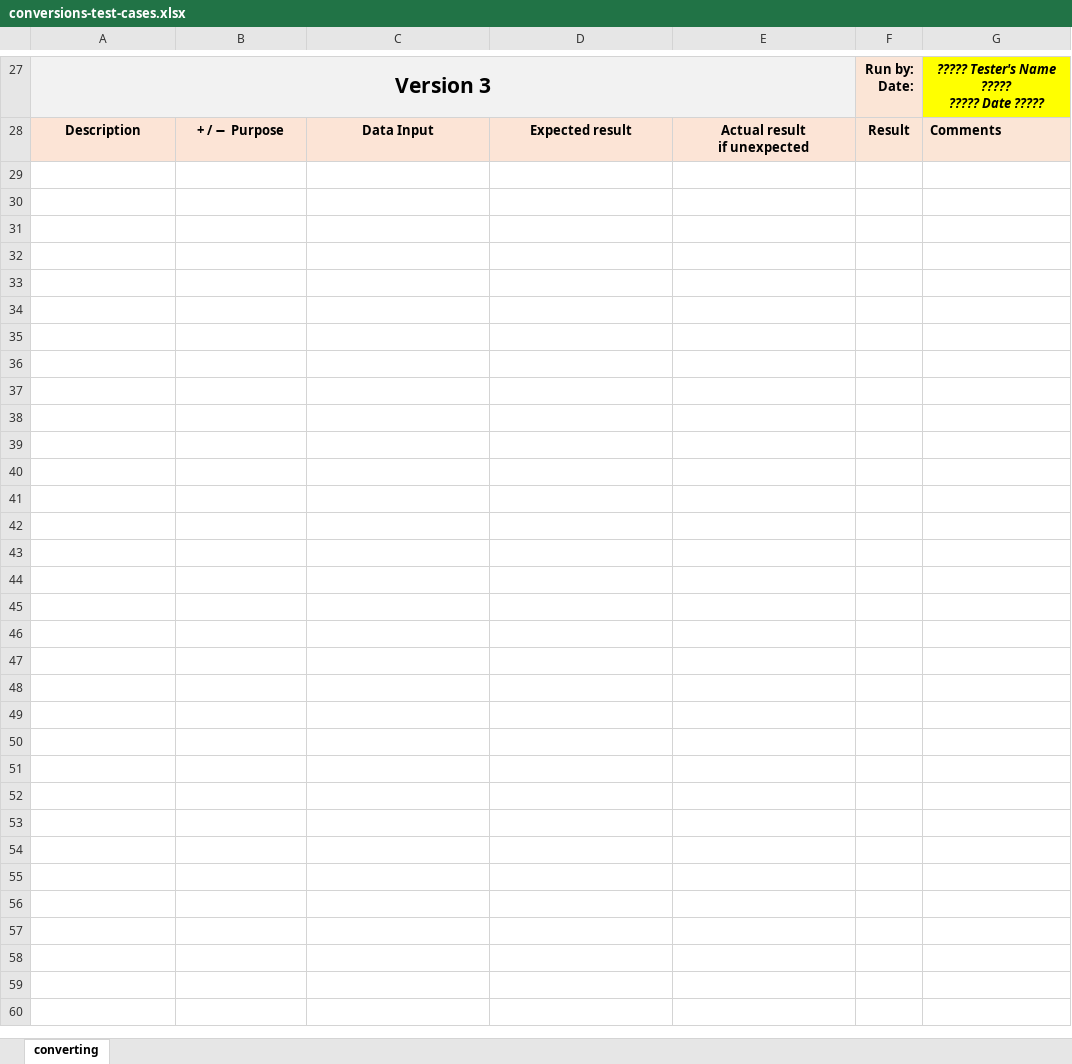
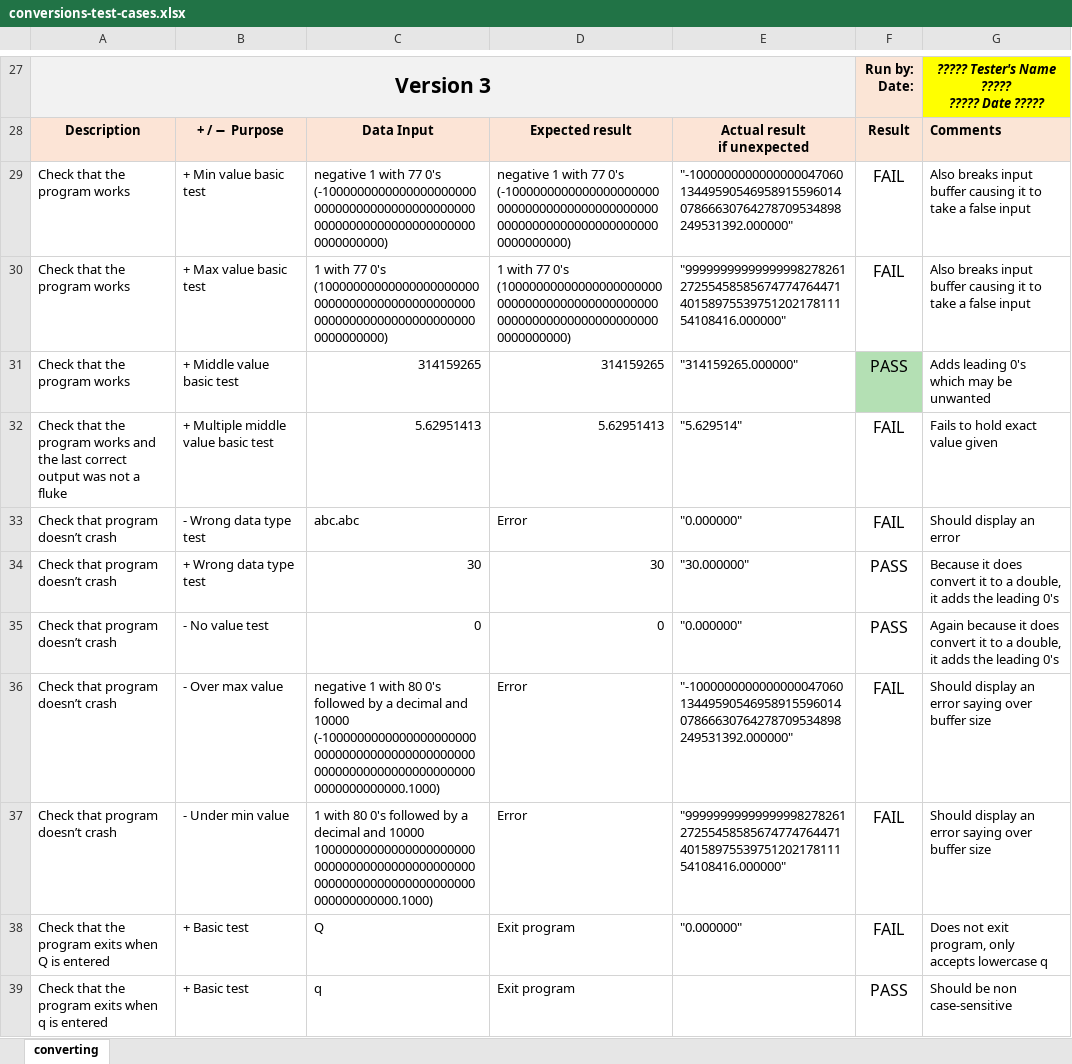
Before and after one commit to RealOUsman/CPRFinalProject, an Excel workbook: conversions-test-cases.xlsx, sheet converting, drawn as a sheet; only a part is shown, gaps mark what is left out; values as stored, in another font and other column widths than the file's, no borders; conditional formats not drawn; ↵ is a line break in a cell; the diff names each change by its address in the sheet, - before the commit and + after, or states it on an @@ line.

```diff
--- a/conversions-test-cases.xlsx (sheet converting)
+++ b/conversions-test-cases.xlsx (sheet converting)
+row 29: Check that the program works | + Min value basic test | negative 1 with 77 0's ↵ (-100000000000000000000000000000000000000000000000000000000000000000000000000000) | negative 1 with 77 0's ↵ (-100000000000000000000000000000000000000000000000000000000000000000000000000000) | "-10000000000000000470601344959054695891559601407866630764278709534898249531392.000000" | FAIL | Also breaks input buffer causing it to take a false input
+row 30: Check that the program works | + Max value basic test | 1 with 77 0's ↵ (1000000000000000000000000000000000000000000000000000000000000000000000000000000) | 1 with 77 0's ↵ (1000000000000000000000000000000000000000000000000000000000000000000000000000000) | "99999999999999998278261272554585856747747644714015897553975120217811154108416.000000" | FAIL | Also breaks input buffer causing it to take a false input
+row 31: Check that the program works | + Middle value basic test | 314159265 | 314159265 | "314159265.000000" | PASS | Adds leading 0's which may be unwanted
+row 32: Check that the program works and the last correct output was not a fluke | + Multiple middle value basic test | 5.62951413 | 5.62951413 | "5.629514" | FAIL | Fails to hold exact value given
+row 33: Check that program doesn’t crash | - Wrong data type test | abc.abc | Error | "0.000000" | FAIL | Should display an error
+row 34: Check that program doesn’t crash | + Wrong data type test | 30 | 30 | "30.000000" | PASS | Because it does convert it to a double, it adds the leading 0's
+row 35: Check that program doesn’t crash | - No value test | 0 | 0 | "0.000000" | PASS | Again because it does convert it to a double, it adds the leading 0's
+row 36: Check that program doesn’t crash | - Over max value | negative 1 with 80 0's followed by a decimal and 10000 ↵ (-100000000000000000000000000000000000000000000000000000000000000000000000000000000.1000) | Error | "-10000000000000000470601344959054695891559601407866630764278709534898249531392.000000" | FAIL | Should display an error saying over buffer size
+row 37: Check that program doesn’t crash | - Under min value | 1 with 80 0's followed by a decimal and 10000 ↵ 100000000000000000000000000000000000000000000000000000000000000000000000000000000.1000) | Error | "99999999999999998278261272554585856747747644714015897553975120217811154108416.000000" | FAIL | Should display an error saying over buffer size
+row 38: Check that the program exits when Q is entered | + Basic test | Q | Exit program | "0.000000" | FAIL | Does not exit program, only accepts lowercase q
+row 39: Check that the program exits when q is entered | + Basic test | q | Exit program |  | PASS | Should be non case-sensitive
```
Also changed, not shown: 1 other file.
